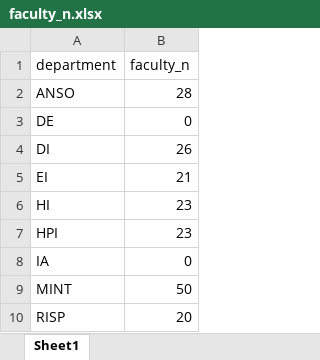
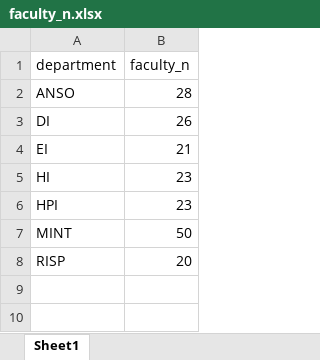
Before and after one commit to liviosilvamuller/Fundamentals-of-R, an Excel workbook: Lecture 3/Homework/faculty_n.xlsx, sheet Sheet1, drawn as a sheet; values as stored, in another font and other column widths than the file's, no borders; the diff names each change by its address in the sheet, - before the commit and + after, or states it on an @@ line.

Commit message:
#homework

```diff
--- a/Lecture 3/Homework/faculty_n.xlsx (sheet Sheet1)
+++ b/Lecture 3/Homework/faculty_n.xlsx (sheet Sheet1)
-row 3: DE | 0
-row 8: IA | 0
```
Also changed, not shown: 5 other files.
